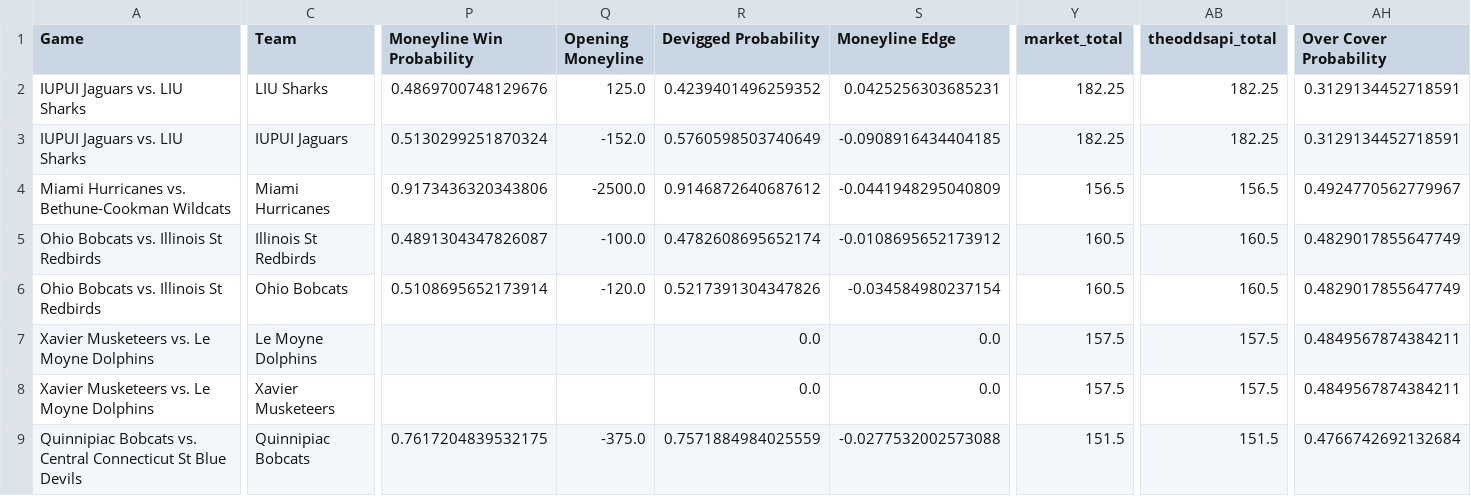
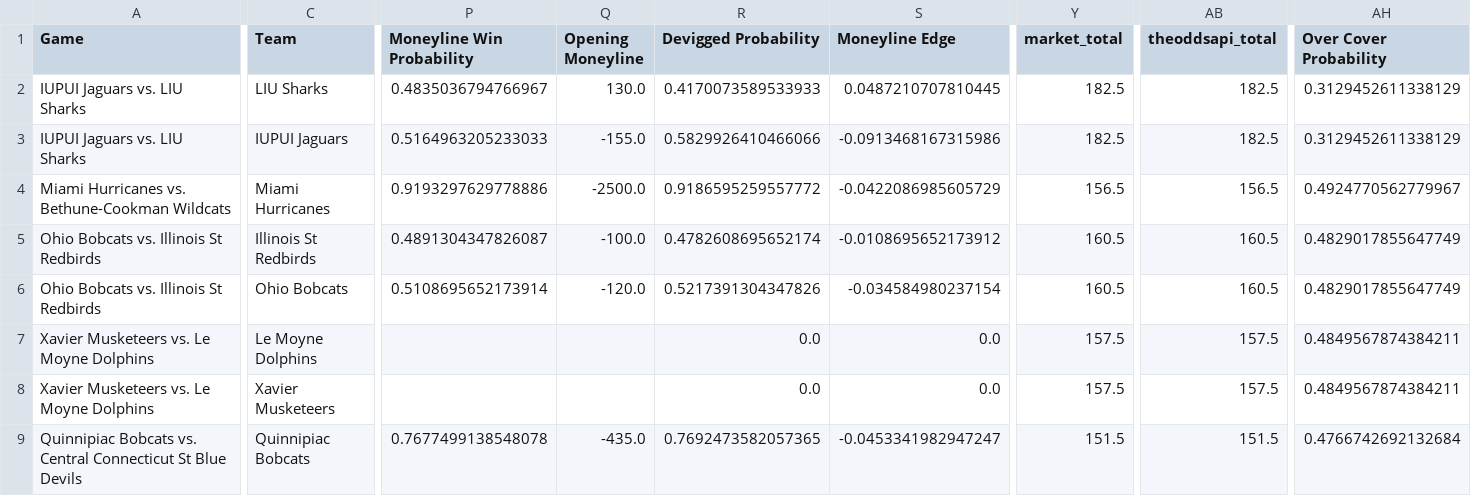
Before and after one commit to trashduty/cbb, a CSV file: CBB_Output.csv, drawn as a sheet; only a part is shown, gaps mark what is left out; the diff covers the shown part only; the diff names each change by its address in the sheet, - before the commit and + after, or states it on an @@ line.

```diff
--- a/CBB_Output.csv
+++ b/CBB_Output.csv
-P2 (Moneyline Win Probability): 0.4869700748129676
+P2 (Moneyline Win Probability): 0.4835036794766967
-Q2 (Opening Moneyline): 125.0
+Q2 (Opening Moneyline): 130.0
-R2 (Devigged Probability): 0.4239401496259352
+R2 (Devigged Probability): 0.4170073589533933
-S2 (Moneyline Edge): 0.0425256303685231
+S2 (Moneyline Edge): 0.0487210707810445
-Y2:Y3 (market_total): 182.25
+Y2:Y3 (market_total): 182.5
-AB2:AB3 (theoddsapi_total): 182.25
+AB2:AB3 (theoddsapi_total): 182.5
-AH2:AH3 (Over Cover Probability): 0.3129134452718591
+AH2:AH3 (Over Cover Probability): 0.3129452611338129
-P3 (Moneyline Win Probability): 0.5130299251870324
+P3 (Moneyline Win Probability): 0.5164963205233033
-Q3 (Opening Moneyline): -152.0
+Q3 (Opening Moneyline): -155.0
-R3 (Devigged Probability): 0.5760598503740649
+R3 (Devigged Probability): 0.5829926410466066
-S3 (Moneyline Edge): -0.0908916434404185
+S3 (Moneyline Edge): -0.0913468167315986
-P4 (Moneyline Win Probability): 0.9173436320343806
+P4 (Moneyline Win Probability): 0.9193297629778886
-R4 (Devigged Probability): 0.9146872640687612
+R4 (Devigged Probability): 0.9186595259557772
-S4 (Moneyline Edge): -0.0441948295040809
+S4 (Moneyline Edge): -0.0422086985605729
-P9 (Moneyline Win Probability): 0.7617204839532175
+P9 (Moneyline Win Probability): 0.7677499138548078
-Q9 (Opening Moneyline): -375.0
+Q9 (Opening Moneyline): -435.0
-R9 (Devigged Probability): 0.7571884984025559
+R9 (Devigged Probability): 0.7692473582057365
-S9 (Moneyline Edge): -0.0277532002573088
+S9 (Moneyline Edge): -0.0453341982947247
```
Also changed, not shown: 144 edited cells elsewhere in this file.
